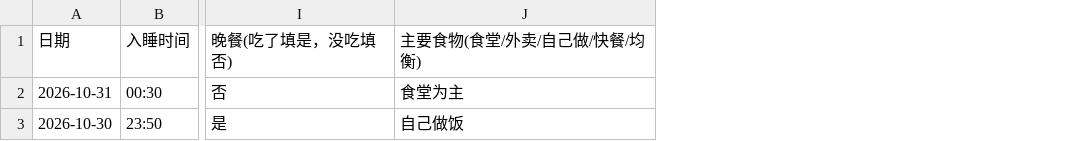
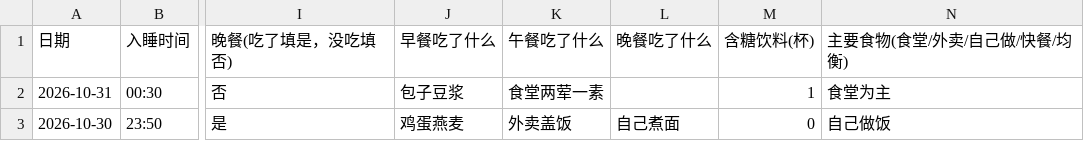
Before and after one commit to footballfancr0712-prog/health-buddy, a CSV file: 健康Buddy-CSV数据模板.csv, drawn as a sheet; only a part is shown, gaps mark what is left out; the diff names each change by its address in the sheet, - before the commit and + after, or states it on an @@ line.

Commit message:
加：三餐明细与含糖饮料单独记录
- 三餐各加一个「吃了什么」短输入框（可选，20 字内）
- 新增「含糖饮料」按杯记，不并入饮水量；喝水口径写明只算白水/淡茶
- 含糖 2 杯以上给出替换建议
- CSV 从 14 列扩到 18 列，表头识别与旧文件向下兼容
- 云端表新增 4 个字段；桌面版升到 v1.1.3

```diff
--- a/健康Buddy-CSV数据模板.csv
+++ b/健康Buddy-CSV数据模板.csv
+column J (早餐吃了什么), rows 2-3: 包子豆浆 | 鸡蛋燕麦
+column K (午餐吃了什么), rows 2-3: 食堂两荤一素 | 外卖盖饭
+column L (晚餐吃了什么), row 3: 自己煮面
+column M (含糖饮料(杯)), rows 2-3: 1 | 0
```
Also changed, not shown: 健康Buddy-现有记录.csv, 4 other files.
